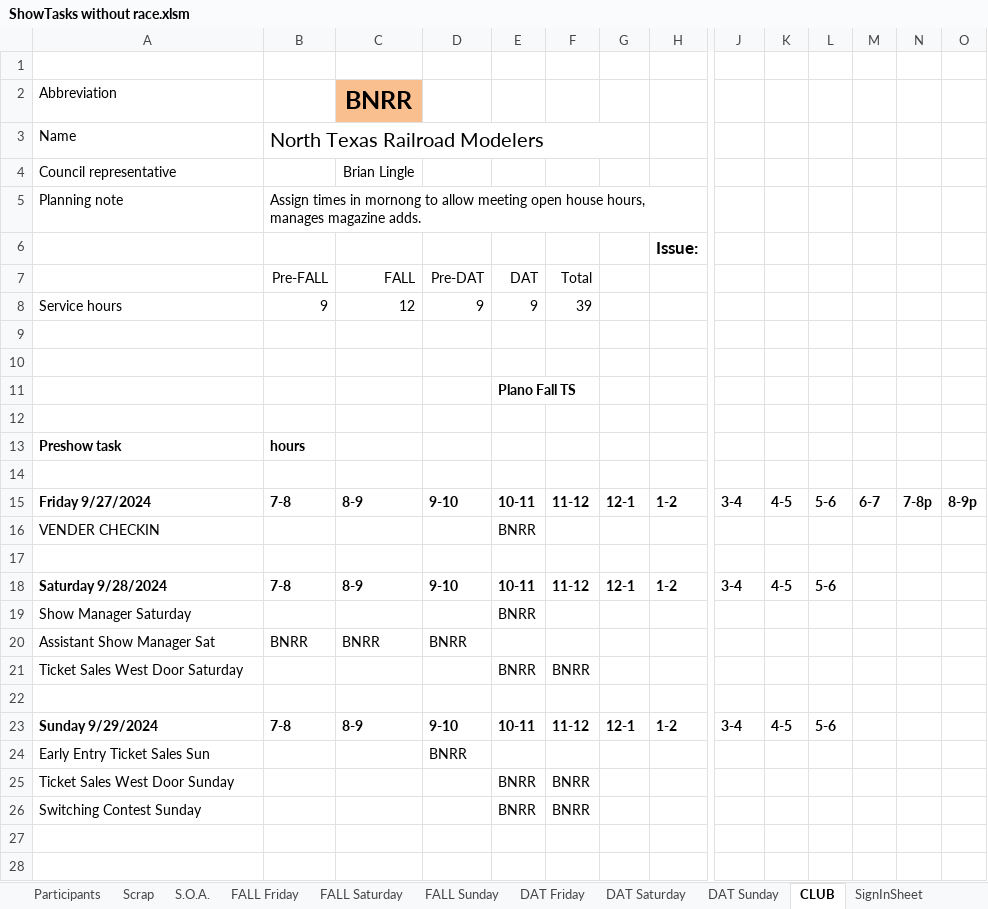
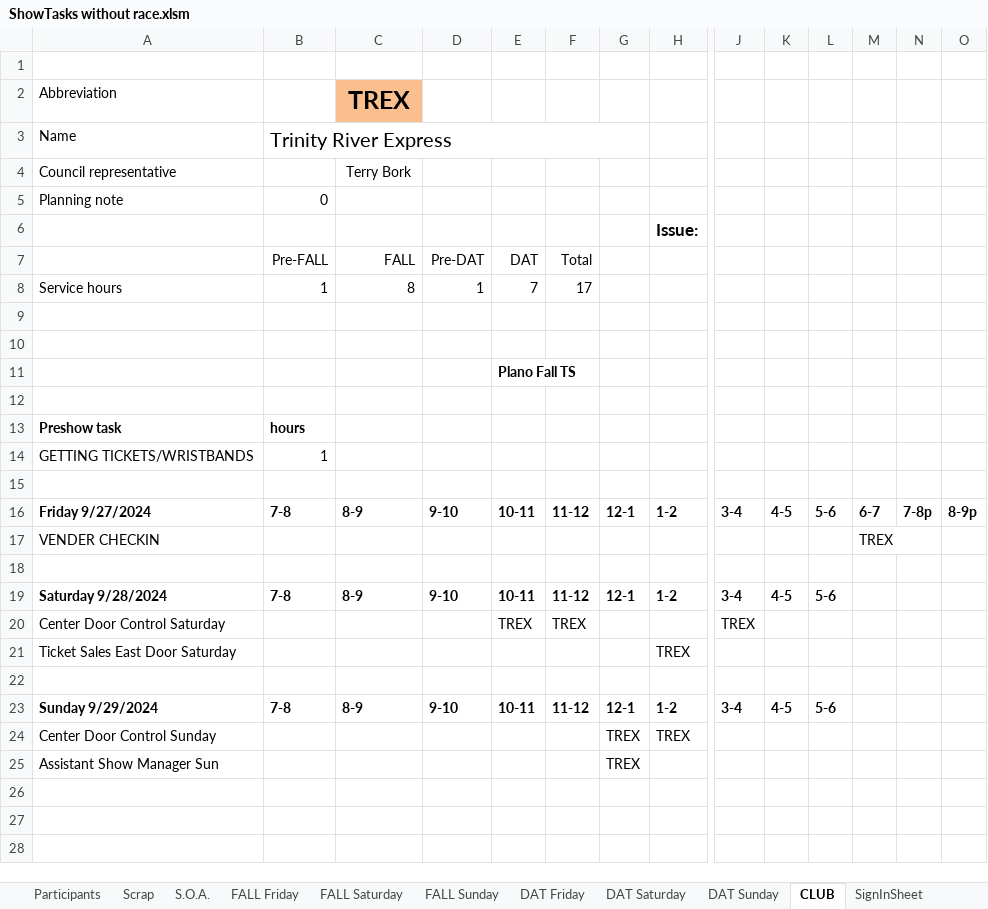
Before and after one commit to McLae/dfwtrainshows, an Excel workbook: ShowTasks without race.xlsm, sheet CLUB, drawn as a sheet; only a part is shown, gaps mark what is left out; the shorter side is filled out with more unchanged rows; values as stored, in another font and other column widths than the file's, no borders; charts and pictures not drawn; removed rows and columns are numbered as before the commit, all else as after; rows hold the shown columns only; the diff covers the shown part only; the diff names each change by its address in the sheet, - before the commit and + after, or states it on an @@ line.

```diff
--- a/ShowTasks without race.xlsm (sheet CLUB)
+++ b/ShowTasks without race.xlsm (sheet CLUB)
-C2: BNRR
+C2: TREX
-B3: North Texas Railroad Modelers
+B3: Trinity River Express
-C4 (TREX): Brian Lingle
+C4 (TREX): Terry Bork
-B5: Assign times in mornong to allow meeting open house hours, manages magazine adds.
+B5: 0
-row 8: Service hours | 9 | 12 | 9 | 9 | 39
+row 8: Service hours | 1 | 8 | 1 | 7 | 17
+row 14: GETTING TICKETS/WRISTBANDS | 1
-E17: BNRR
+E17: (empty)
-M17: (empty)
+M17: TREX
-row 19: Show Manager Saturday |  |  |  | BNRR
-row 20: Assistant Show Manager Sat | BNRR | BNRR | BNRR
-row 21: Ticket Sales West Door Saturday |  |  |  | BNRR | BNRR
+row 20: Center Door Control Saturday |  |  |  | TREX | TREX |  |  | TREX
+row 21: Ticket Sales East Door Saturday |  |  |  |  |  |  | TREX
-row 24: Early Entry Ticket Sales Sun |  |  | BNRR
-row 25: Ticket Sales West Door Sunday |  |  |  | BNRR | BNRR
-row 26: Switching Contest Sunday |  |  |  | BNRR | BNRR
+row 24: Center Door Control Sunday |  |  |  |  |  | TREX | TREX
+row 25: Assistant Show Manager Sun |  |  |  |  |  | TREX
```
Also changed, not shown: 6 added rows and 5 removed rows elsewhere in this sheet, sheet Scrap, charts or pictures, 24 other files.
